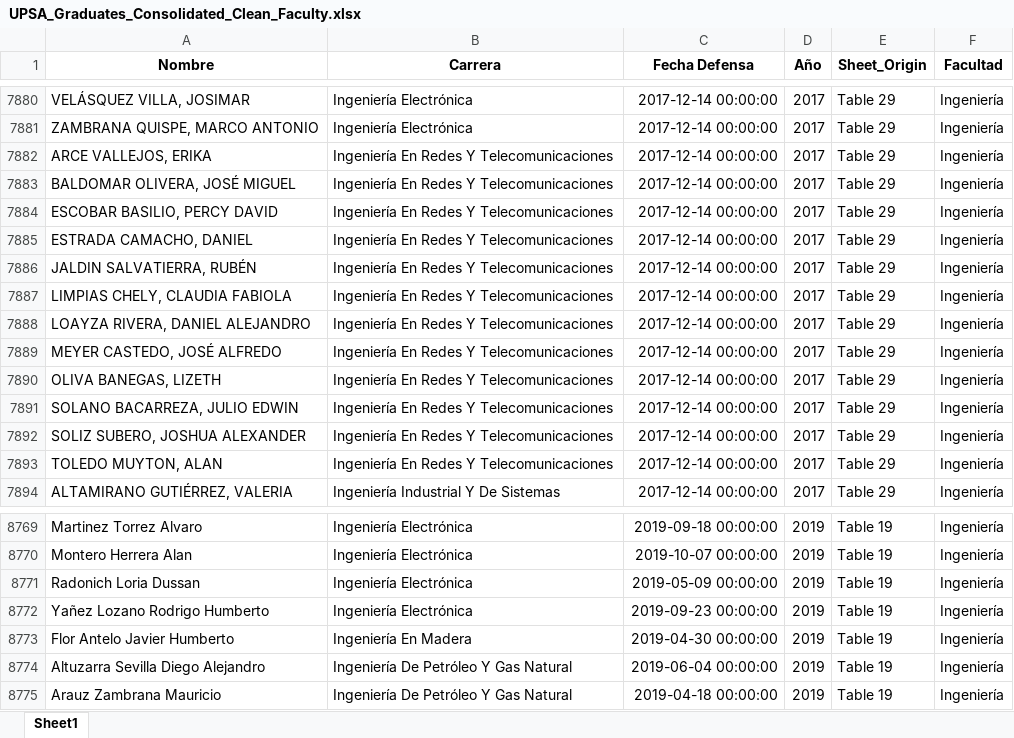
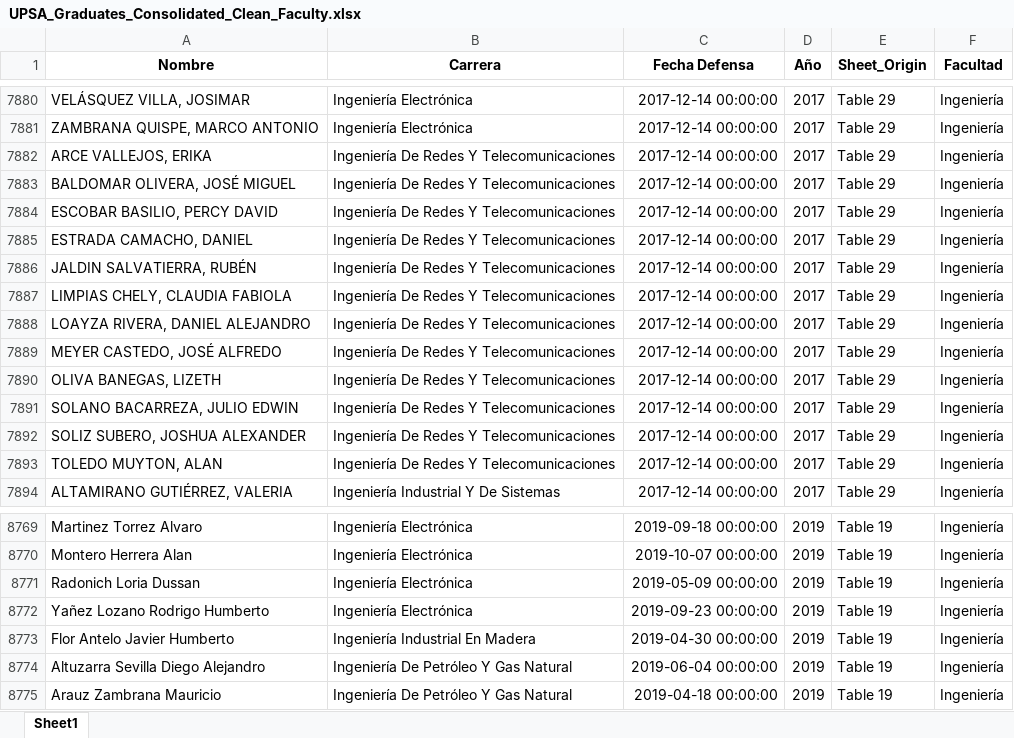
Before and after one commit to jassielof/si424_final, an Excel workbook: UPSA_Graduates_Consolidated_Clean_Faculty.xlsx, sheet Sheet1, drawn as a sheet; only a part is shown, gaps mark what is left out; values as stored, in another font and other column widths than the file's, no borders; the diff names each change by its address in the sheet, - before the commit and + after, or states it on an @@ line.

```diff
--- a/UPSA_Graduates_Consolidated_Clean_Faculty.xlsx (sheet Sheet1)
+++ b/UPSA_Graduates_Consolidated_Clean_Faculty.xlsx (sheet Sheet1)
-B7882:B7893 (Carrera): Ingeniería En Redes Y Telecomunicaciones
+B7882:B7893 (Carrera): Ingeniería De Redes Y Telecomunicaciones
-B8773 (Carrera): Ingeniería En Madera
+B8773 (Carrera): Ingeniería Industrial En Madera
```
Also changed, not shown: UPSA_Graduates_Consolidated.xlsx, UPSA_Graduates_Consolidated_Clean.xlsx, 4 other files.
